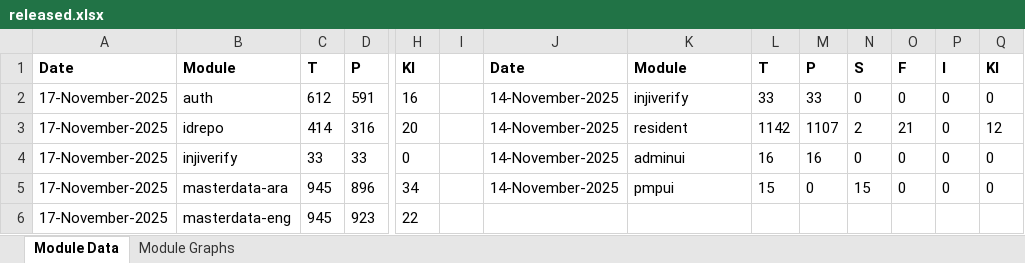
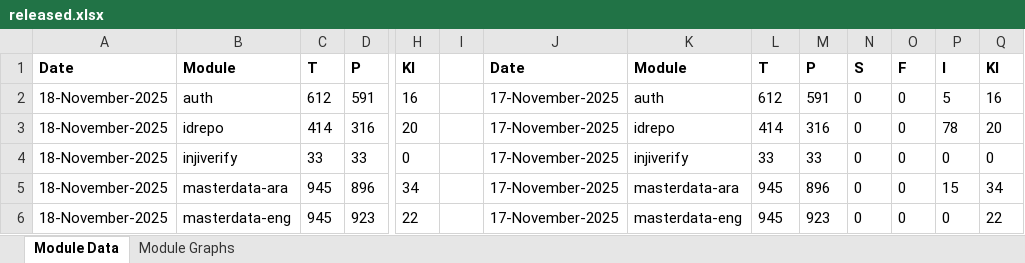
Before and after one commit to mosip/test-management, an Excel workbook: minio-report-tracker/xlxs/released.xlsx, sheet Module Data, drawn as a sheet; only a part is shown, gaps mark what is left out; values as stored, in another font and other column widths than the file's, no borders; the diff covers the shown part only; the diff names each change by its address in the sheet, - before the commit and + after, or states it on an @@ line.

```diff
--- a/minio-report-tracker/xlxs/released.xlsx (sheet Module Data)
+++ b/minio-report-tracker/xlxs/released.xlsx (sheet Module Data)
-A2:A6: 17-November-2025
+A2:A6: 18-November-2025
-J2:J5: 14-November-2025
+J2:J5: 17-November-2025
-K2: injiverify
+K2: auth
-L2: 33
+L2: 612
-M2: 33
+M2: 591
-P2: 0
+P2: 5
-Q2: 0
+Q2: 16
-K3: resident
+K3: idrepo
-L3: 1142
+L3: 414
-M3: 1107
+M3: 316
-N3: 2
+N3: 0
-O3: 21
+O3: 0
-P3: 0
+P3: 78
-Q3: 12
+Q3: 20
-K4: adminui
+K4: injiverify
-L4: 16
+L4: 33
-M4: 16
+M4: 33
-K5: pmpui
+K5: masterdata-ara
-L5: 15
+L5: 945
-M5: 0
+M5: 896
-N5: 15
+N5: 0
-P5: 0
+P5: 15
-Q5: 0
+Q5: 34
-J6: (empty)
+J6: 17-November-2025
-K6: (empty)
+K6: masterdata-eng
-L6: (empty)
+L6: 945
-M6: (empty)
+M6: 923
-N6: (empty)
+N6: 0
-O6: (empty)
+O6: 0
-P6: (empty)
+P6: 0
-Q6: (empty)
+Q6: 22
```
Also changed, not shown: 90 edited cells elsewhere in this sheet, charts or pictures, minio-report-tracker/xlxs/cellbox21.xlsx, minio-report-tracker/xlxs/collab.xlsx, 13 other files.
